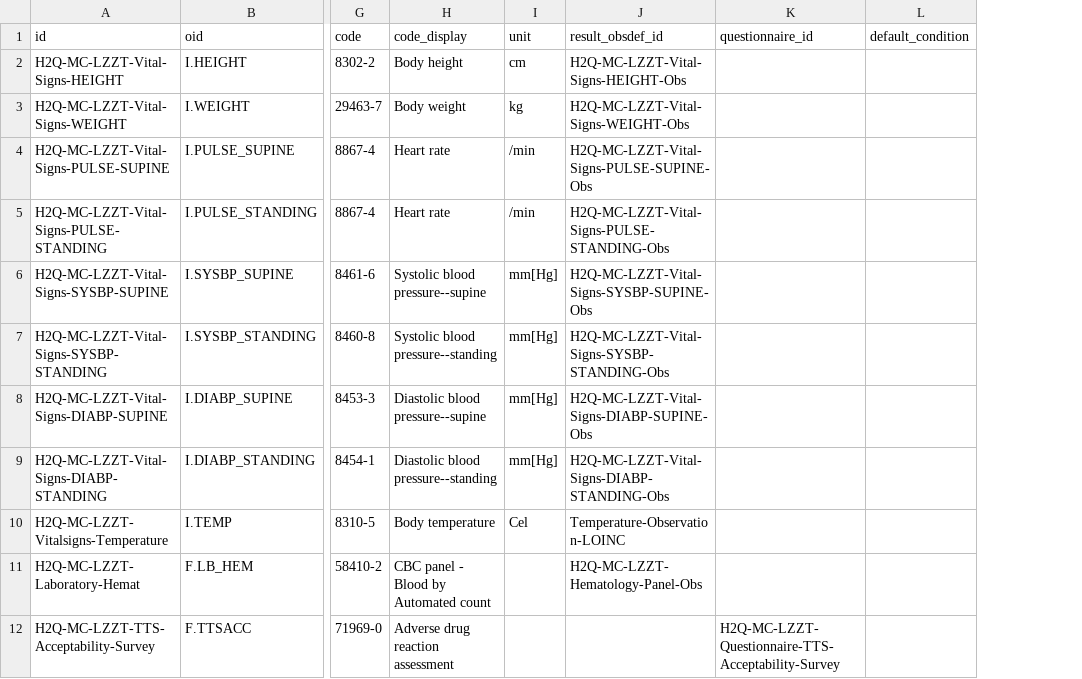
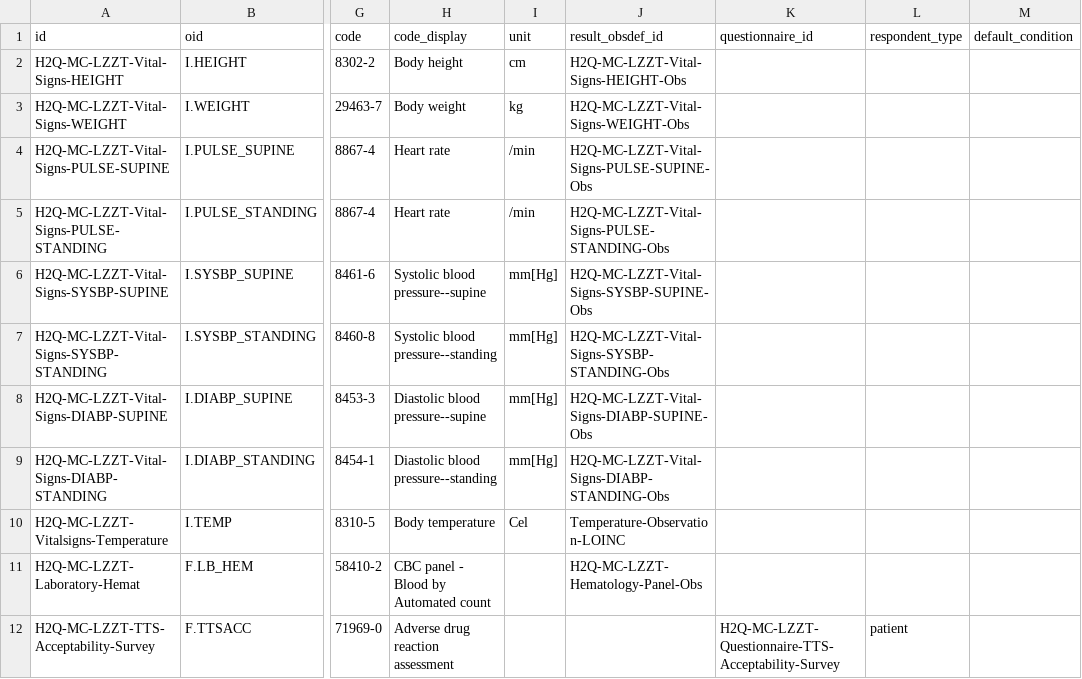
Before and after one commit to phuse-org/fhir-schedule-of-activities-ig, a CSV file: input/data/activity-catalog.csv, drawn as a sheet; only a part is shown, gaps mark what is left out; the diff names each change by its address in the sheet, - before the commit and + after, or states it on an @@ line.

Commit message:
feat(F-5): activity + observation catalog extraction from USDM

```diff
--- a/input/data/activity-catalog.csv
+++ b/input/data/activity-catalog.csv
+column L (respondent_type), row 12: patient
```
Also changed, not shown: 6 other files.
